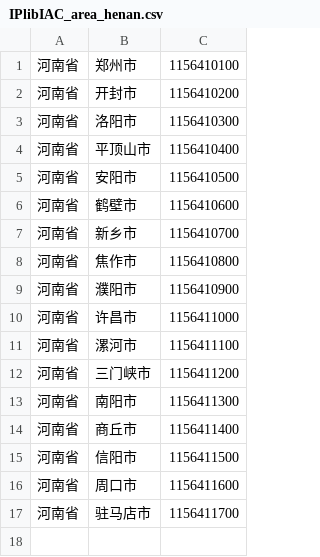
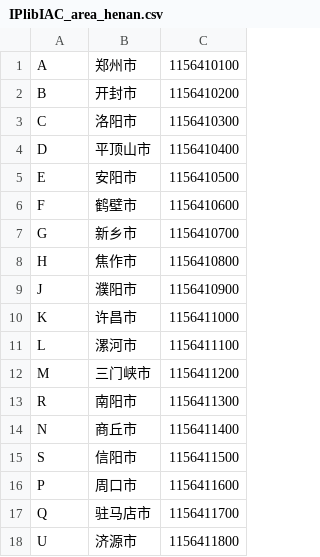
Before and after one commit to Chaoslane/real, a CSV file: conf/IPlibIAC_area_henan.csv, drawn as a sheet.

```diff
--- a/conf/IPlibIAC_area_henan.csv
+++ b/conf/IPlibIAC_area_henan.csv
@@ -1,17 +1,18 @@
-河南省	郑州市	1156410100
-河南省	开封市	1156410200
-河南省	洛阳市	1156410300
-河南省	平顶山市	1156410400
-河南省	安阳市	1156410500
-河南省	鹤壁市	1156410600
-河南省	新乡市	1156410700
-河南省	焦作市	1156410800
-河南省	濮阳市	1156410900
-河南省	许昌市	1156411000
-河南省	漯河市	1156411100
-河南省	三门峡市	1156411200
-河南省	南阳市	1156411300
-河南省	商丘市	1156411400
-河南省	信阳市	1156411500
-河南省	周口市	1156411600
-河南省	驻马店市	1156411700
+A	郑州市	1156410100
+B	开封市	1156410200
+C	洛阳市	1156410300
+D	平顶山市	1156410400
+E	安阳市	1156410500
+F	鹤壁市	1156410600
+G	新乡市	1156410700
+H	焦作市	1156410800
+J	濮阳市	1156410900
+K	许昌市	1156411000
+L	漯河市	1156411100
+M	三门峡市	1156411200
+R	南阳市	1156411300
+N	商丘市	1156411400
+S	信阳市	1156411500
+P	周口市	1156411600
+Q	驻马店市	1156411700
+U	济源市	1156411800
```
Also changed, not shown: 11 other files.
